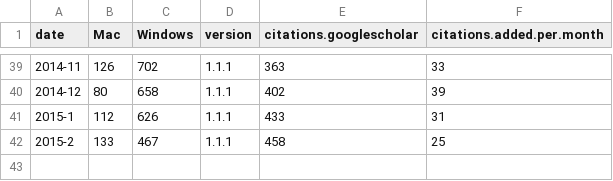
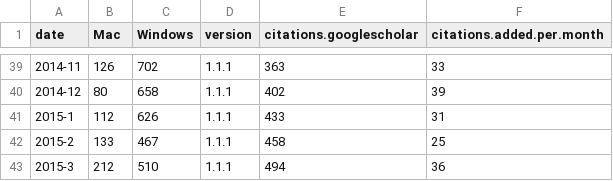
Before and after one commit to brettc/partitionfinder, a CSV file: docs/downloadstats.csv, drawn as a sheet; only a part is shown, gaps mark what is left out; the diff names each change by its address in the sheet, - before the commit and + after, or states it on an @@ line.

Commit message:
updated download stats

```diff
--- a/docs/downloadstats.csv
+++ b/docs/downloadstats.csv
+row 43: 2015-3 | 212 | 510 | 1.1.1 | 494 | 36
```
Also changed, not shown: 4 other files.
